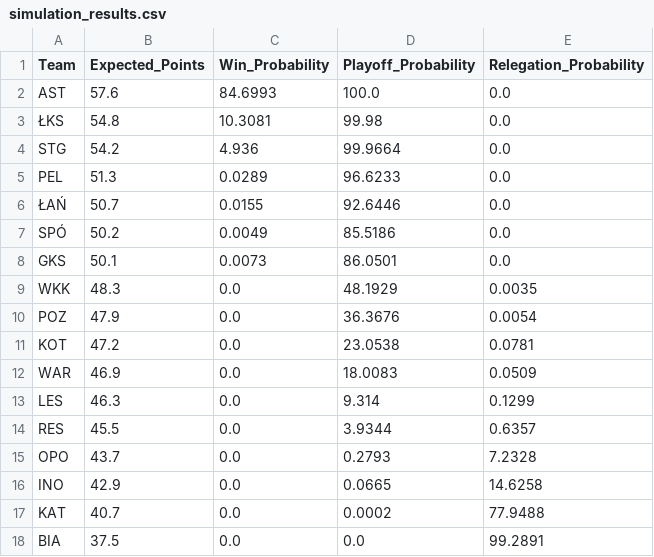
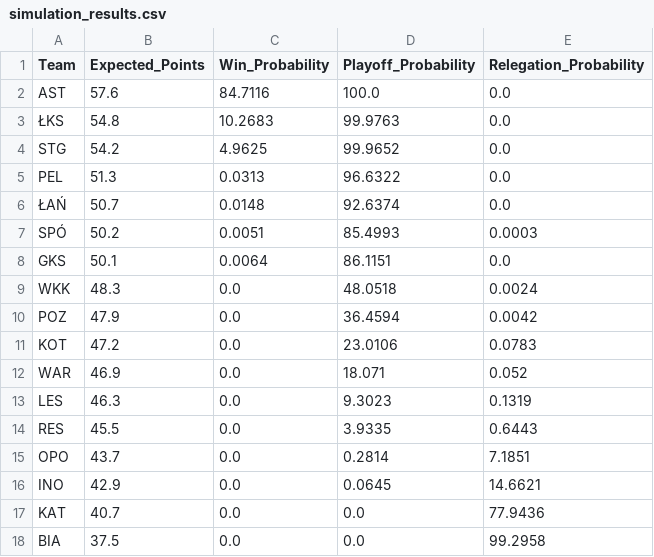
Before and after one commit to Kajtek47/basketball-predictor, a CSV file: data/simulation_results.csv, drawn as a sheet.

Commit message:
chore: update simulation results

```diff
--- a/data/simulation_results.csv
+++ b/data/simulation_results.csv
@@ -1,18 +1,18 @@
 Team,Expected_Points,Win_Probability,Playoff_Probability,Relegation_Probability
-AST,57.6,84.6993,100.0,0.0
-ŁKS,54.8,10.3081,99.98,0.0
-STG,54.2,4.936,99.9664,0.0
-PEL,51.3,0.0289,96.6233,0.0
-ŁAŃ,50.7,0.0155,92.6446,0.0
-SPÓ,50.2,0.0049,85.5186,0.0
-GKS,50.1,0.0073,86.0501,0.0
-WKK,48.3,0.0,48.1929,0.0035
-POZ,47.9,0.0,36.3676,0.0054
-KOT,47.2,0.0,23.0538,0.0781
-WAR,46.9,0.0,18.0083,0.0509
-LES,46.3,0.0,9.314,0.1299
-RES,45.5,0.0,3.9344,0.6357
-OPO,43.7,0.0,0.2793,7.2328
-INO,42.9,0.0,0.0665,14.6258
-KAT,40.7,0.0,0.0002,77.9488
-BIA,37.5,0.0,0.0,99.2891
+AST,57.6,84.7116,100.0,0.0
+ŁKS,54.8,10.2683,99.9763,0.0
+STG,54.2,4.9625,99.9652,0.0
+PEL,51.3,0.0313,96.6322,0.0
+ŁAŃ,50.7,0.0148,92.6374,0.0
+SPÓ,50.2,0.0051,85.4993,0.0003
+GKS,50.1,0.0064,86.1151,0.0
+WKK,48.3,0.0,48.0518,0.0024
+POZ,47.9,0.0,36.4594,0.0042
+KOT,47.2,0.0,23.0106,0.0783
+WAR,46.9,0.0,18.071,0.052
+LES,46.3,0.0,9.3023,0.1319
+RES,45.5,0.0,3.9335,0.6443
+OPO,43.7,0.0,0.2814,7.1851
+INO,42.9,0.0,0.0645,14.6621
+KAT,40.7,0.0,0.0,77.9436
+BIA,37.5,0.0,0.0,99.2958
```
